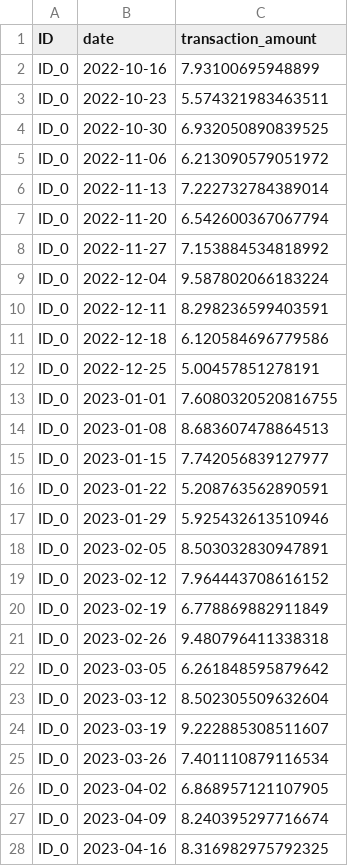
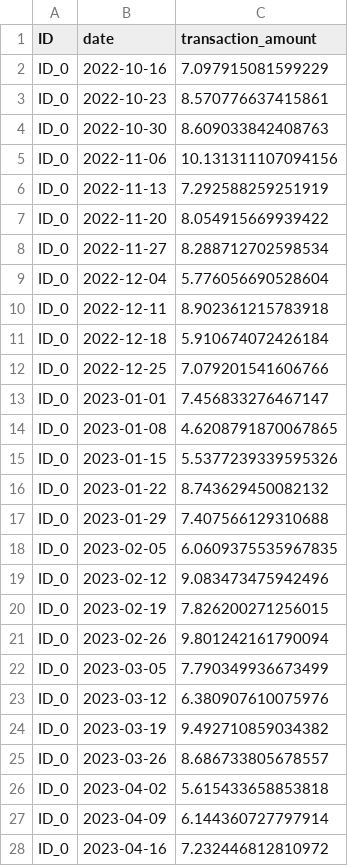
Before and after one commit to kristofferbv/MastersThesis, a CSV file: reinforcement_learning/transactions.csv, drawn as a sheet; only a part is shown; the diff covers the shown part only.

```diff
--- a/reinforcement_learning/transactions.csv
+++ b/reinforcement_learning/transactions.csv
@@ -1,28 +1,28 @@
 ID,date,transaction_amount
-ID_0,2022-10-16,7.93100695948899
-ID_0,2022-10-23,5.574321983463511
-ID_0,2022-10-30,6.932050890839525
-ID_0,2022-11-06,6.213090579051972
-ID_0,2022-11-13,7.222732784389014
-ID_0,2022-11-20,6.542600367067794
-ID_0,2022-11-27,7.153884534818992
-ID_0,2022-12-04,9.587802066183224
-ID_0,2022-12-11,8.298236599403591
-ID_0,2022-12-18,6.120584696779586
-ID_0,2022-12-25,5.00457851278191
-ID_0,2023-01-01,7.6080320520816755
-ID_0,2023-01-08,8.683607478864513
-ID_0,2023-01-15,7.742056839127977
-ID_0,2023-01-22,5.208763562890591
-ID_0,2023-01-29,5.925432613510946
-ID_0,2023-02-05,8.503032830947891
-ID_0,2023-02-12,7.964443708616152
-ID_0,2023-02-19,6.778869882911849
-ID_0,2023-02-26,9.480796411338318
-ID_0,2023-03-05,6.261848595879642
-ID_0,2023-03-12,8.502305509632604
-ID_0,2023-03-19,9.222885308511607
-ID_0,2023-03-26,7.401110879116534
-ID_0,2023-04-02,6.868957121107905
-ID_0,2023-04-09,8.240395297716674
-ID_0,2023-04-16,8.316982975792325
+ID_0,2022-10-16,7.097915081599229
+ID_0,2022-10-23,8.570776637415861
+ID_0,2022-10-30,8.609033842408763
+ID_0,2022-11-06,10.131311107094156
+ID_0,2022-11-13,7.292588259251919
+ID_0,2022-11-20,8.054915669939422
+ID_0,2022-11-27,8.288712702598534
+ID_0,2022-12-04,5.776056690528604
+ID_0,2022-12-11,8.902361215783918
+ID_0,2022-12-18,5.910674072426184
+ID_0,2022-12-25,7.079201541606766
+ID_0,2023-01-01,7.456833276467147
+ID_0,2023-01-08,4.6208791870067865
+ID_0,2023-01-15,5.5377239339595326
+ID_0,2023-01-22,8.743629450082132
+ID_0,2023-01-29,7.407566129310688
+ID_0,2023-02-05,6.0609375535967835
+ID_0,2023-02-12,9.083473475942496
+ID_0,2023-02-19,7.826200271256015
+ID_0,2023-02-26,9.801242161790094
+ID_0,2023-03-05,7.790349936673499
+ID_0,2023-03-12,6.380907610075976
+ID_0,2023-03-19,9.492710859034382
+ID_0,2023-03-26,8.686733805678557
+ID_0,2023-04-02,5.615433658853818
+ID_0,2023-04-09,6.144360727797914
+ID_0,2023-04-16,7.232446812810972
```
Also changed, not shown: 123 edited cells elsewhere in this file, 2 other files.
